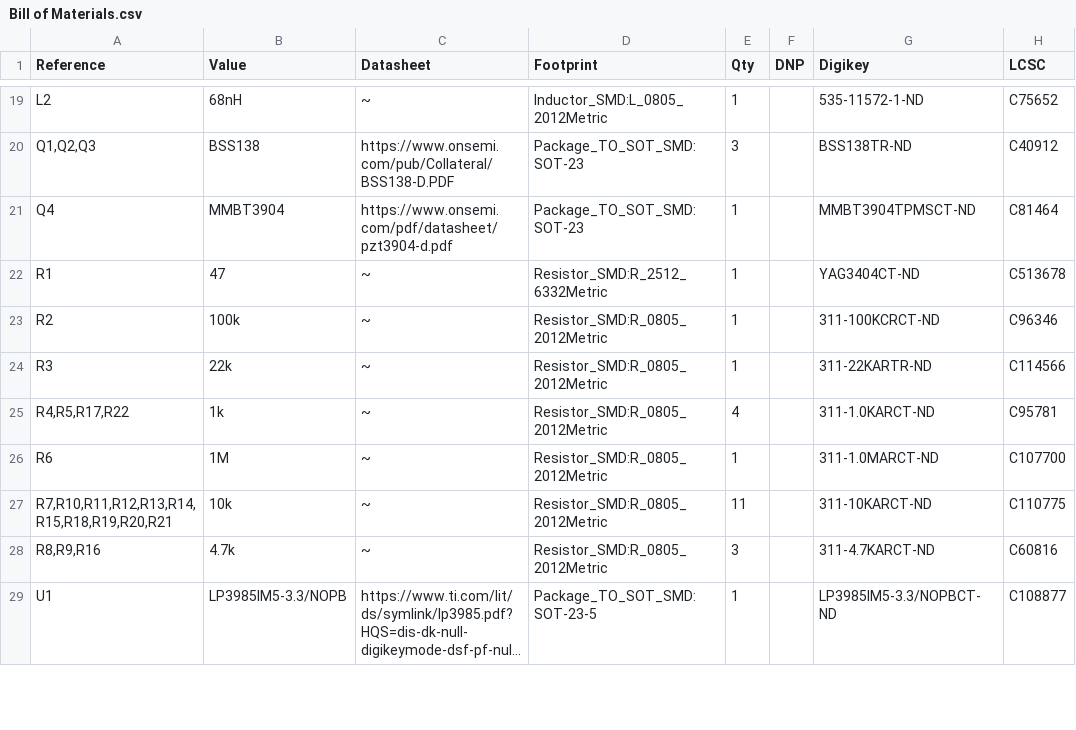
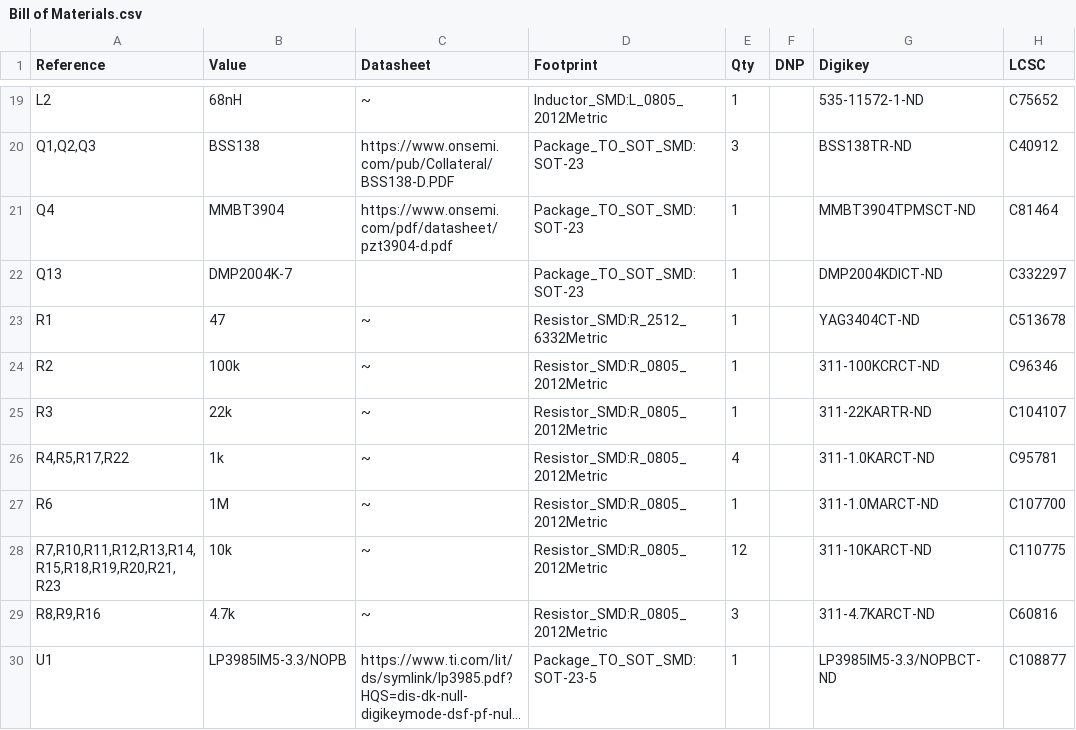
Before and after one commit to custom-ds/ptSolar, a CSV file: ptSolar/Current/Bill of Materials.csv, drawn as a sheet; only a part is shown, gaps mark what is left out; long unchanged cells end in ….

```diff
--- a/ptSolar/Current/Bill of Materials.csv
+++ b/ptSolar/Current/Bill of Materials.csv
@@ -21,8 +21,9 @@
 "Q4","MMBT3904","https://www.onsemi.com/pdf/datasheet/pzt3904-d.pdf","Package_TO_SOT_SMD:SOT-23","1","","MMBT3904TPMSCT-ND","C81464"
+"Q13","DMP2004K-7","","Package_TO_SOT_SMD:SOT-23","1","","DMP2004KDICT-ND","C332297"
 "R1","47","~","Resistor_SMD:R_2512_6332Metric","1","","YAG3404CT-ND","C513678"
 "R2","100k","~","Resistor_SMD:R_0805_2012Metric","1","","311-100KCRCT-ND","C96346"
-"R3","22k","~","Resistor_SMD:R_0805_2012Metric","1","","311-22KARTR-ND","C114566"
+"R3","22k","~","Resistor_SMD:R_0805_2012Metric","1","","311-22KARTR-ND","C104107"
 "R4,R5,R17,R22","1k","~","Resistor_SMD:R_0805_2012Metric","4","","311-1.0KARCT-ND","C95781"
 "R6","1M","~","Resistor_SMD:R_0805_2012Metric","1","","311-1.0MARCT-ND","C107700"
-"R7,R10,R11,R12,R13,R14,R15,R18,R19,R20,R21","10k","~","Resistor_SMD:R_0805_2012Metric","11","","311-10KARCT-ND","C110775"
+"R7,R10,R11,R12,R13,R14,R15,R18,R19,R20,R21,R23","10k","~","Resistor_SMD:R_0805_2012Metric","12","","311-10KARCT-ND","C110775"
 "R8,R9,R16","4.7k","~","Resistor_SMD:R_0805_2012Metric","3","","311-4.7KARCT-ND","C60816"
```
Also changed, not shown: 20 other files.
